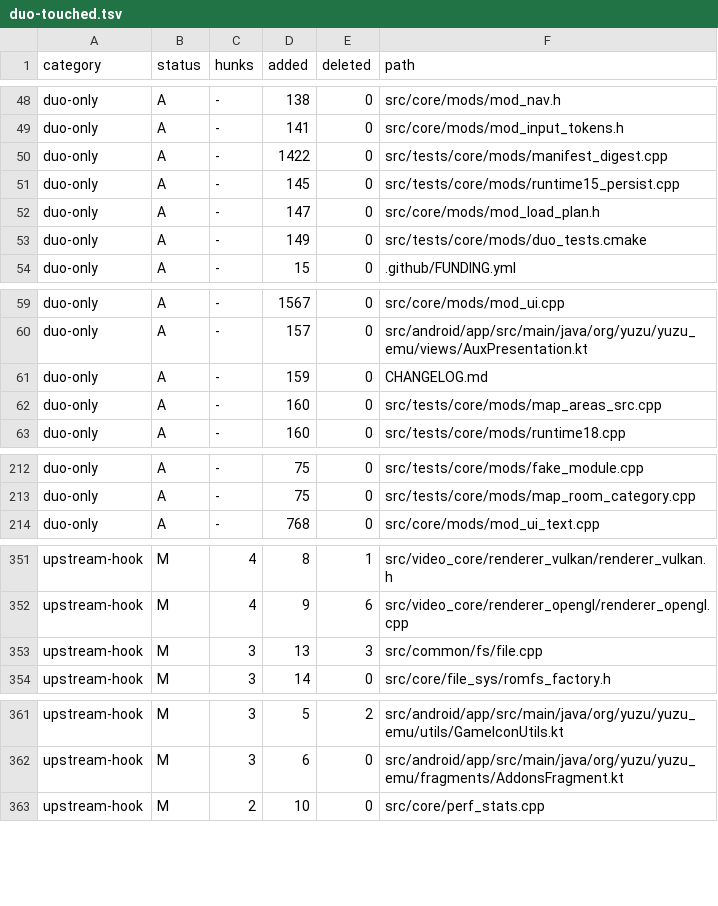
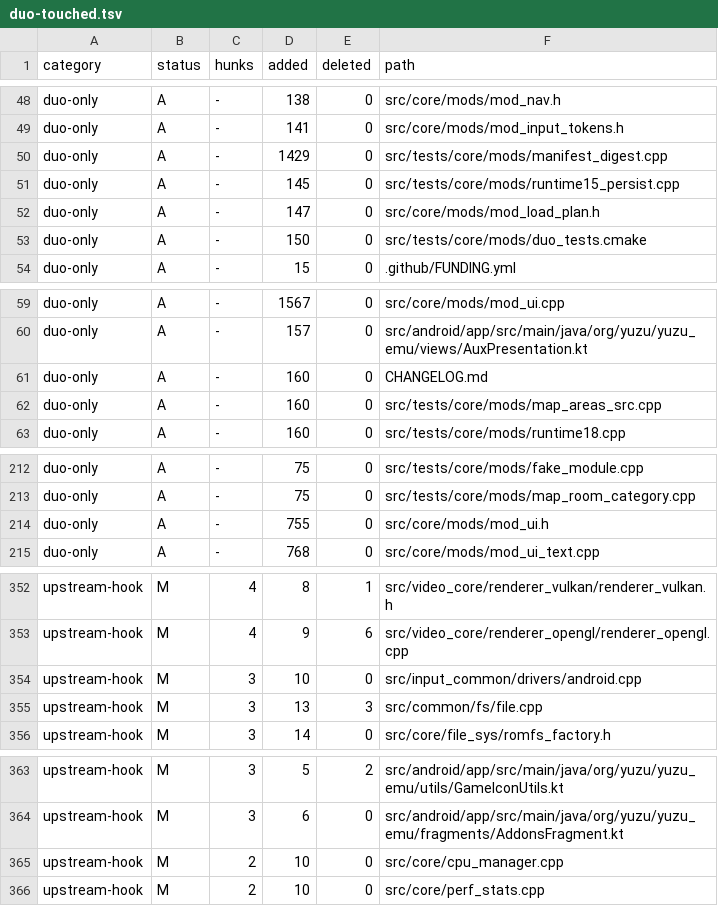
Before and after one commit to Sickops/eden-duo, a TSV file: .upstream/duo-touched.tsv, drawn as a sheet; only a part is shown, gaps mark what is left out; the diff covers the shown part only.

Commit message:
duo: refresh the upstream-touched ledger

```diff
--- a/.upstream/duo-touched.tsv
+++ b/.upstream/duo-touched.tsv
@@ -49,6 +49,6 @@ duo-only	A	-	138	0	src/core/mods/mod_nav.h
 duo-only	A	-	141	0	src/core/mods/mod_input_tokens.h
-duo-only	A	-	1422	0	src/tests/core/mods/manifest_digest.cpp
+duo-only	A	-	1429	0	src/tests/core/mods/manifest_digest.cpp
 duo-only	A	-	145	0	src/tests/core/mods/runtime15_persist.cpp
 duo-only	A	-	147	0	src/core/mods/mod_load_plan.h
-duo-only	A	-	149	0	src/tests/core/mods/duo_tests.cmake
+duo-only	A	-	150	0	src/tests/core/mods/duo_tests.cmake
 duo-only	A	-	15	0	.github/FUNDING.yml
@@ -60,3 +60,3 @@ duo-only	A	-	1567	0	src/core/mods/mod_ui.cpp
 duo-only	A	-	157	0	src/android/app/src/main/java/org/yuzu/yuzu_emu/views/AuxPresentation.kt
-duo-only	A	-	159	0	CHANGELOG.md
+duo-only	A	-	160	0	CHANGELOG.md
 duo-only	A	-	160	0	src/tests/core/mods/map_areas_src.cpp
@@ -213,2 +213,3 @@ duo-only	A	-	75	0	src/tests/core/mods/fake_module.cpp
 duo-only	A	-	75	0	src/tests/core/mods/map_room_category.cpp
+duo-only	A	-	755	0	src/core/mods/mod_ui.h
 duo-only	A	-	768	0	src/core/mods/mod_ui_text.cpp
@@ -352,2 +353,3 @@ upstream-hook	M	4	8	1	src/video_core/renderer_vulkan/renderer_vulkan.h
 upstream-hook	M	4	9	6	src/video_core/renderer_opengl/renderer_opengl.cpp
+upstream-hook	M	3	10	0	src/input_common/drivers/android.cpp
 upstream-hook	M	3	13	3	src/common/fs/file.cpp
@@ -362,2 +364,3 @@ upstream-hook	M	3	5	2	src/android/app/src/main/java/org/yuzu/yuzu_emu/utils/Game
 upstream-hook	M	3	6	0	src/android/app/src/main/java/org/yuzu/yuzu_emu/fragments/AddonsFragment.kt
+upstream-hook	M	2	10	0	src/core/cpu_manager.cpp
 upstream-hook	M	2	10	0	src/core/perf_stats.cpp
```
Also changed, not shown: 6 added rows, 8 removed rows and 4 edited cells elsewhere in this file.
